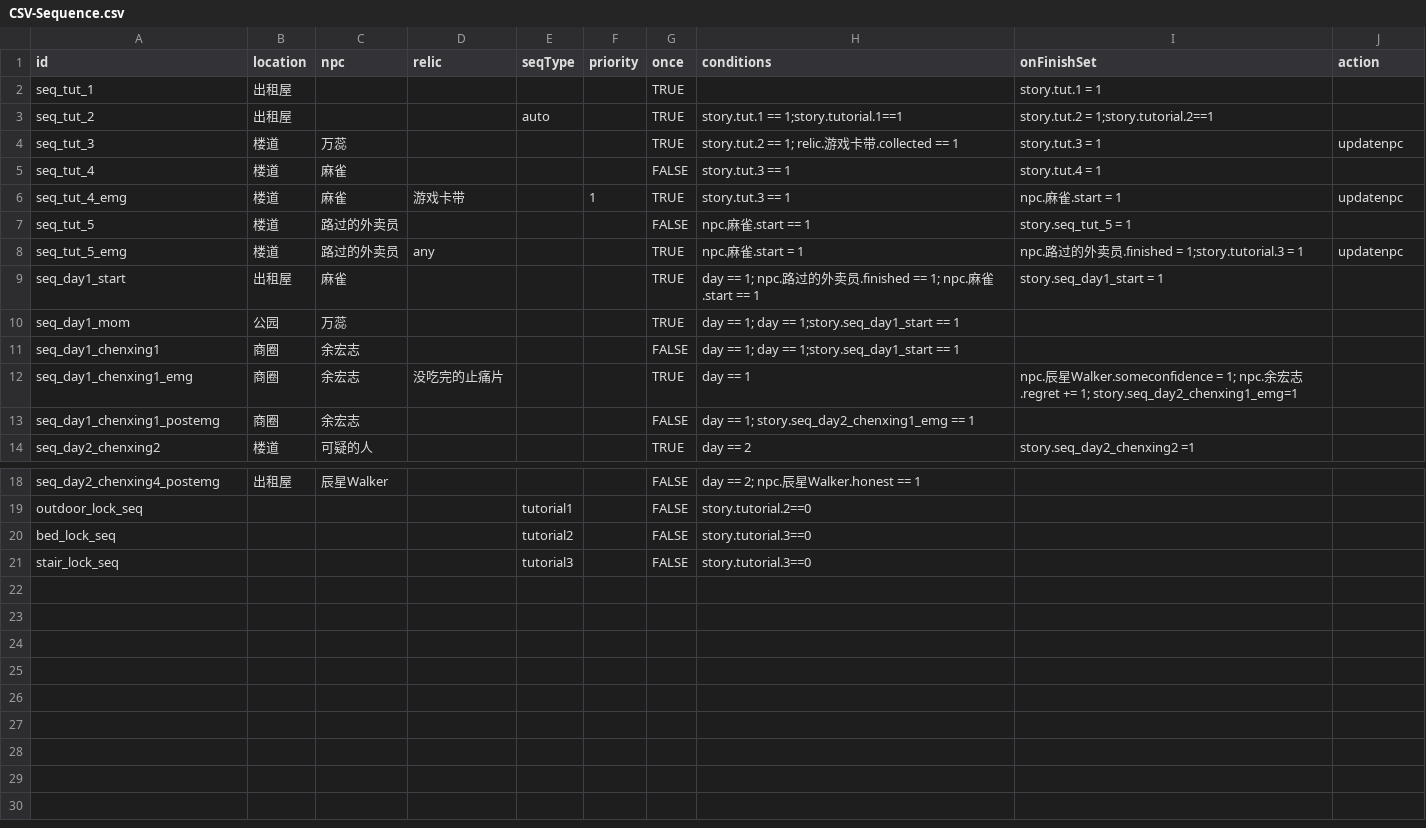
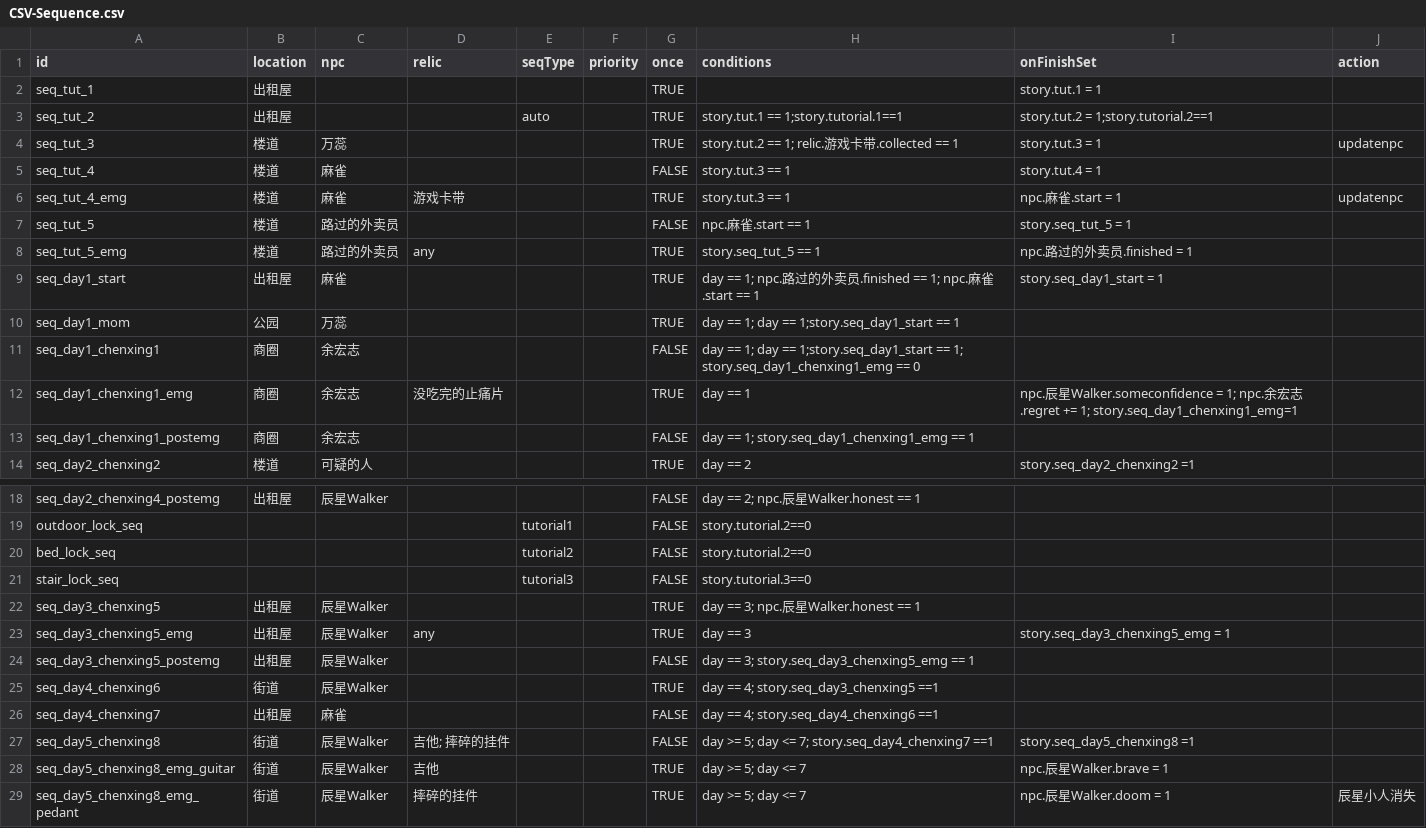
Before and after one commit to yunxi1732/IntrusiveThoughts, a CSV file: Assets/Resources/CSV/CSV-Sequence.csv, drawn as a sheet; only a part is shown, gaps mark what is left out.

```diff
--- a/Assets/Resources/CSV/CSV-Sequence.csv
+++ b/Assets/Resources/CSV/CSV-Sequence.csv
@@ -5,10 +5,10 @@ seq_tut_3,楼道,万蕊,,,,TRUE,story.tut.2 == 1; relic.游戏卡带.collected =
 seq_tut_4,楼道,麻雀,,,,FALSE,story.tut.3 == 1,story.tut.4 = 1,
-seq_tut_4_emg,楼道,麻雀,游戏卡带,,1,TRUE,story.tut.3 == 1,npc.麻雀.start = 1,updatenpc
+seq_tut_4_emg,楼道,麻雀,游戏卡带,,,TRUE,story.tut.3 == 1,npc.麻雀.start = 1,updatenpc
 seq_tut_5,楼道,路过的外卖员,,,,FALSE,npc.麻雀.start  == 1,story.seq_tut_5 = 1,
-seq_tut_5_emg,楼道,路过的外卖员,any,,,TRUE,npc.麻雀.start = 1,npc.路过的外卖员.finished = 1;story.tutorial.3 = 1,updatenpc
+seq_tut_5_emg,楼道,路过的外卖员,any,,,TRUE,story.seq_tut_5 == 1,npc.路过的外卖员.finished = 1,
 seq_day1_start,出租屋,麻雀,,,,TRUE,day == 1; npc.路过的外卖员.finished == 1; npc.麻雀.start == 1,story.seq_day1_start = 1,
 seq_day1_mom,公园,万蕊,,,,TRUE,day == 1; day == 1;story.seq_day1_start == 1,,
-seq_day1_chenxing1,商圈,余宏志,,,,FALSE,day == 1; day == 1;story.seq_day1_start == 1,,
-seq_day1_chenxing1_emg,商圈,余宏志,没吃完的止痛片,,,TRUE,day == 1,npc.辰星Walker.someconfidence = 1; npc.余宏志.regret += 1; story.seq_day2_chenxing1_emg=1,
-seq_day1_chenxing1_postemg,商圈,余宏志,,,,FALSE,day == 1; story.seq_day2_chenxing1_emg == 1,,
+seq_day1_chenxing1,商圈,余宏志,,,,FALSE,day == 1; day == 1;story.seq_day1_start == 1; story.seq_day1_chenxing1_emg == 0,,
+seq_day1_chenxing1_emg,商圈,余宏志,没吃完的止痛片,,,TRUE,day == 1,npc.辰星Walker.someconfidence = 1; npc.余宏志.regret += 1; story.seq_day1_chenxing1_emg=1,
+seq_day1_chenxing1_postemg,商圈,余宏志,,,,FALSE,day == 1; story.seq_day1_chenxing1_emg == 1,,
 seq_day2_chenxing2,楼道,可疑的人,,,,TRUE,day == 2,story.seq_day2_chenxing2 =1,
@@ -19,3 +19,11 @@ seq_day2_chenxing4_postemg,出租屋,辰星Walker,,,,FALSE,day == 2; npc.辰星W
 outdoor_lock_seq,,,,tutorial1,,FALSE,story.tutorial.2==0,,
-bed_lock_seq,,,,tutorial2,,FALSE,story.tutorial.3==0,,
+bed_lock_seq,,,,tutorial2,,FALSE,story.tutorial.2==0,,
 stair_lock_seq,,,,tutorial3,,FALSE,story.tutorial.3==0,,
+seq_day3_chenxing5,出租屋,辰星Walker,,,,TRUE,day == 3; npc.辰星Walker.honest == 1,,
+seq_day3_chenxing5_emg,出租屋,辰星Walker,any,,,TRUE,day == 3,story.seq_day3_chenxing5_emg = 1,
+seq_day3_chenxing5_postemg,出租屋,辰星Walker,,,,FALSE,day == 3; story.seq_day3_chenxing5_emg == 1,,
+seq_day4_chenxing6,街道,辰星Walker,,,,TRUE,day == 4; story.seq_day3_chenxing5 ==1,,
+seq_day4_chenxing7,出租屋,麻雀,,,,FALSE,day == 4;  story.seq_day4_chenxing6 ==1,,
+seq_day5_chenxing8,街道,辰星Walker,吉他; 摔碎的挂件,,,FALSE,day >= 5; day <= 7; story.seq_day4_chenxing7 ==1,story.seq_day5_chenxing8 =1,
+seq_day5_chenxing8_emg_guitar,街道,辰星Walker,吉他,,,TRUE,day >= 5; day <= 7,npc.辰星Walker.brave = 1,
+seq_day5_chenxing8_emg_pedant,街道,辰星Walker,摔碎的挂件,,,TRUE,day >= 5; day <= 7,npc.辰星Walker.doom = 1,辰星小人消失
```
Also changed, not shown: 10 other files.
